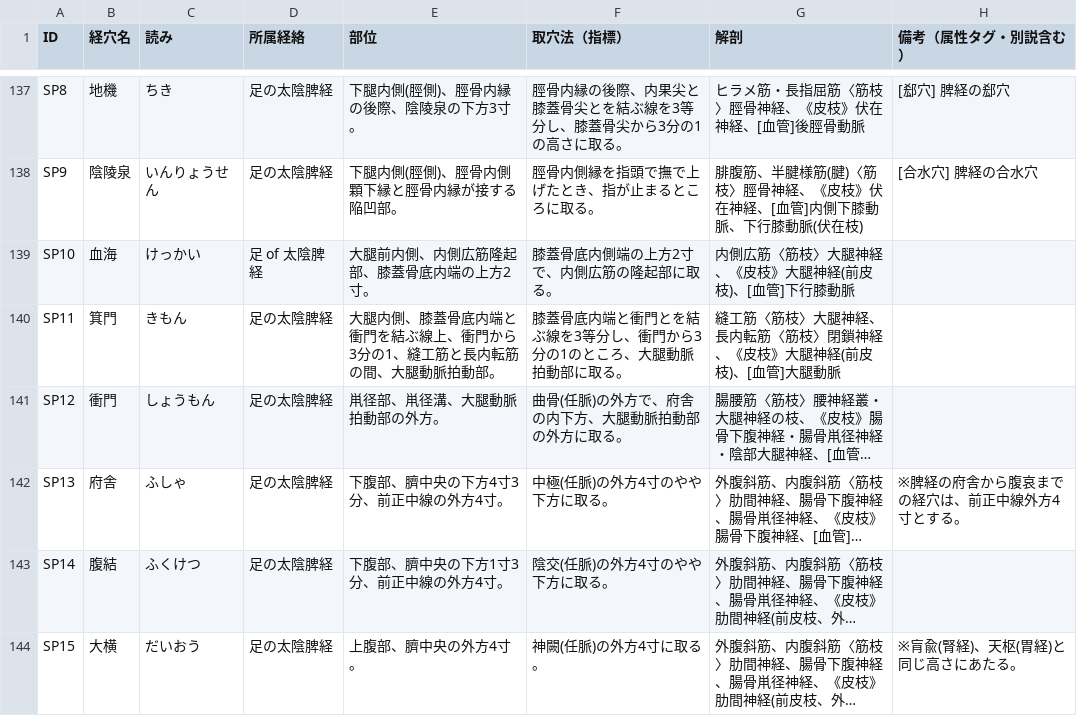
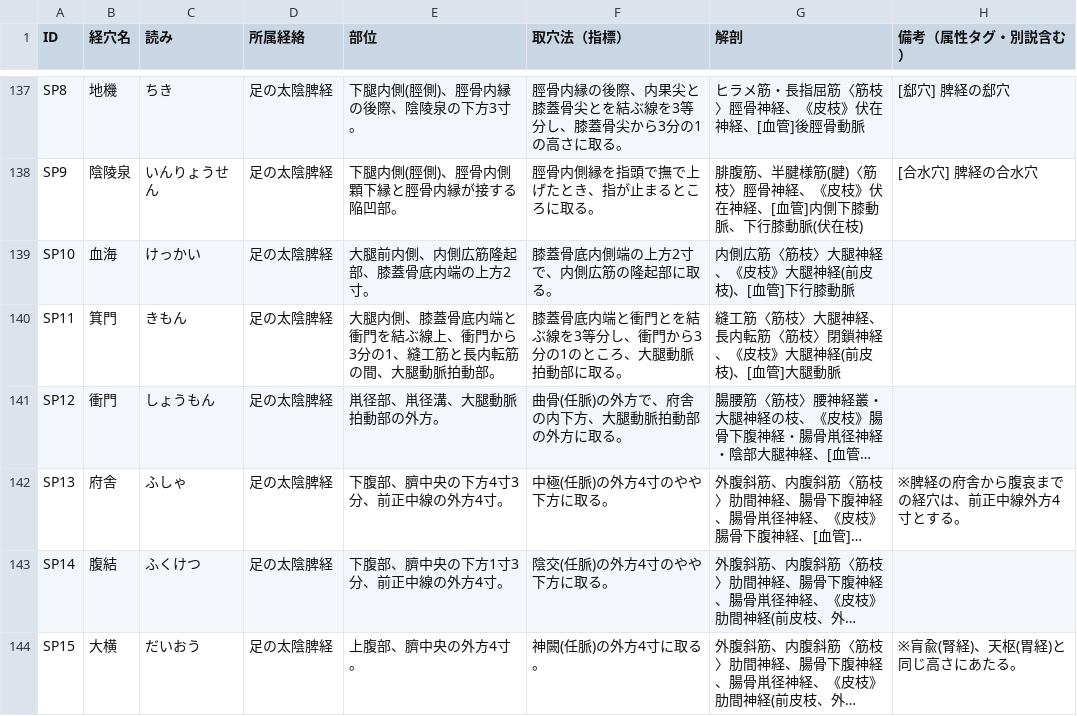
Before and after one commit to kaoman0079-ops/keiraku-master, a CSV file: data1.csv, drawn as a sheet; only a part is shown, gaps mark what is left out; long unchanged cells end in ….

Commit message:
Update data1.csv

```diff
--- a/data1.csv
+++ b/data1.csv
@@ -138,3 +138,3 @@ SP8,地機,ちき,足の太陰脾経,"下腿内側(脛側)、脛骨内縁の後
 SP9,陰陵泉,いんりょうせん,足の太陰脾経,"下腿内側(脛側)、脛骨内側顆下縁と脛骨内縁が接する陥凹部。","脛骨内側縁を指頭で撫で上げたとき、指が止まるところに取る。","腓腹筋、半腱様筋(腱)〈筋枝〉脛骨神経、《皮枝》伏在神経、[血管]内側下膝動脈、下行膝動脈(伏在枝)","[合水穴] 脾経の合水穴"
-SP10,血海,けっかい,足 of 太陰脾経,"大腿前内側、内側広筋隆起部、膝蓋骨底内端の上方2寸。","膝蓋骨底内側端の上方2寸で、内側広筋の隆起部に取る。","内側広筋〈筋枝〉大腿神経、《皮枝》大腿神経(前皮枝)、[血管]下行膝動脈",""
+SP10,血海,けっかい,足の太陰脾経,"大腿前内側、内側広筋隆起部、膝蓋骨底内端の上方2寸。","膝蓋骨底内側端の上方2寸で、内側広筋の隆起部に取る。","内側広筋〈筋枝〉大腿神経、《皮枝》大腿神経(前皮枝)、[血管]下行膝動脈",""
 SP11,箕門,きもん,足の太陰脾経,"大腿内側、膝蓋骨底内端と衝門を結ぶ線上、衝門から3分の1、縫工筋と長内転筋の間、大腿動脈拍動部。","膝蓋骨底内端と衝門とを結ぶ線を3等分し、衝門から3分の1のところ、大腿動脈拍動部に取る。","縫工筋〈筋枝〉大腿神経、長内転筋〈筋枝〉閉鎖神経、《皮枝》大腿神経(前皮枝)、[血管]大腿動脈",""
```
